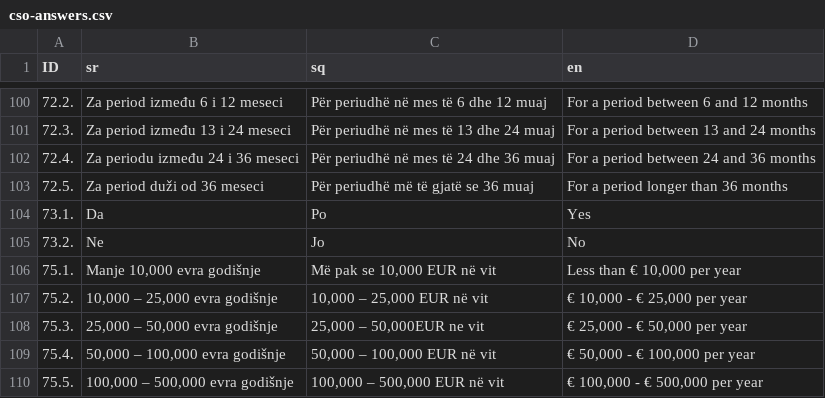
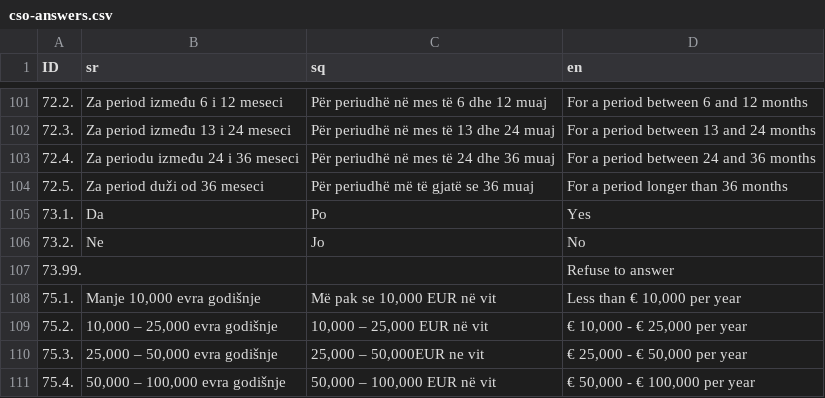
Before and after one commit to opendatakosovo/kcsf-api, a CSV file: importer/data/cso-answers.csv, drawn as a sheet; only a part is shown, gaps mark what is left out; the shorter side is filled out with more unchanged rows; the diff covers the shown part only; the diff names each change by its address in the sheet, - before the commit and + after, or states it on an @@ line.

```diff
--- a/importer/data/cso-answers.csv
+++ b/importer/data/cso-answers.csv
+row 107: 73.99. |  |  | Refuse to answer
```
Also changed, not shown: 9 added rows elsewhere in this file, importer/data/cso-data.csv, importer/data/cso-questions.csv, 2 other files.
